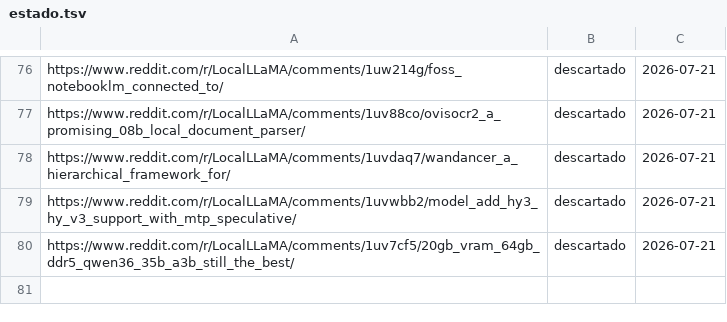
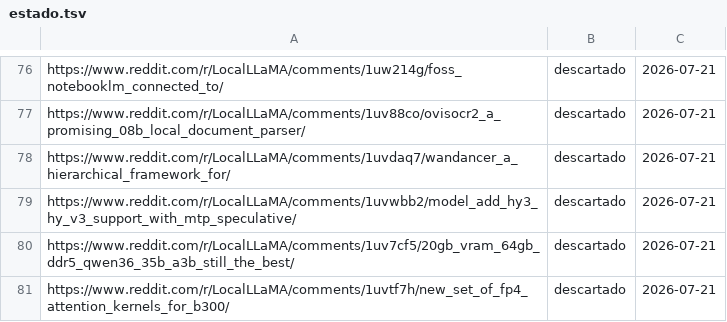
Before and after one commit to proyectotestbuk/radar-ia, a TSV file: docs/estado.tsv, drawn as a sheet; only a part is shown, gaps mark what is left out.

Commit message:
estado: 2026-07-21 08:22

```diff
--- a/docs/estado.tsv
+++ b/docs/estado.tsv
@@ -80 +80,2 @@ https://www.reddit.com/r/LocalLLaMA/comments/1uvwbb2/model_add_hy3_hy_v3_support
 https://www.reddit.com/r/LocalLLaMA/comments/1uv7cf5/20gb_vram_64gb_ddr5_qwen36_35b_a3b_still_the_best/	descartado	2026-07-21
+https://www.reddit.com/r/LocalLLaMA/comments/1uvtf7h/new_set_of_fp4_attention_kernels_for_b300/	descartado	2026-07-21
```
